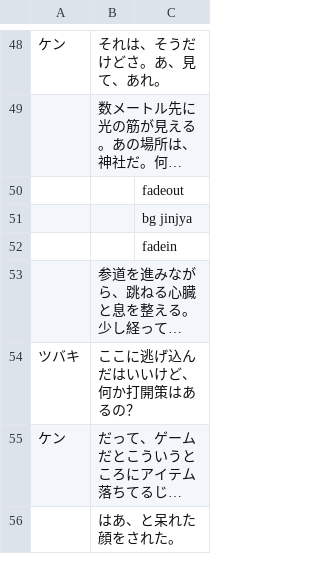
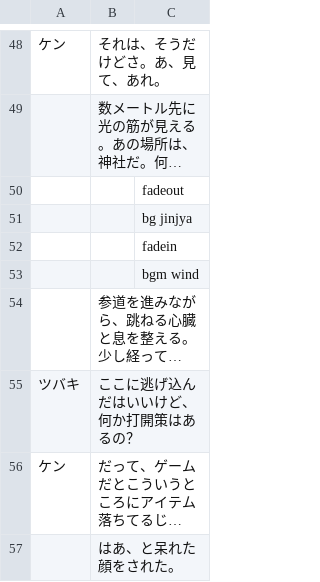
Before and after one commit to yuiizumi2005-code/cosnos-uni, a CSV file: cosnos-unity/Assets/Resources/scenario.csv, drawn as a sheet; only a part is shown, gaps mark what is left out; long unchanged cells end in …; the diff names each change by its address in the sheet, - before the commit and + after, or states it on an @@ line.

```diff
--- a/cosnos-unity/Assets/Resources/scenario.csv
+++ b/cosnos-unity/Assets/Resources/scenario.csv
+row 53:  |  | bgm wind
```
Also changed, not shown: 5 other files.
